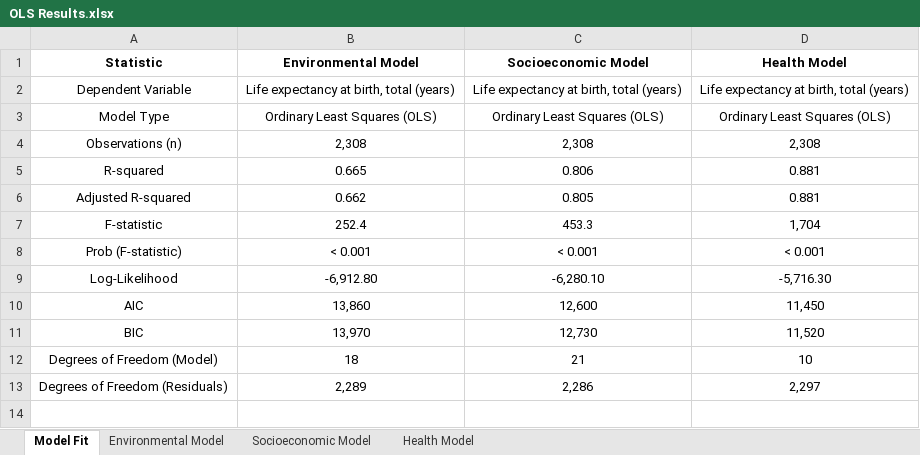
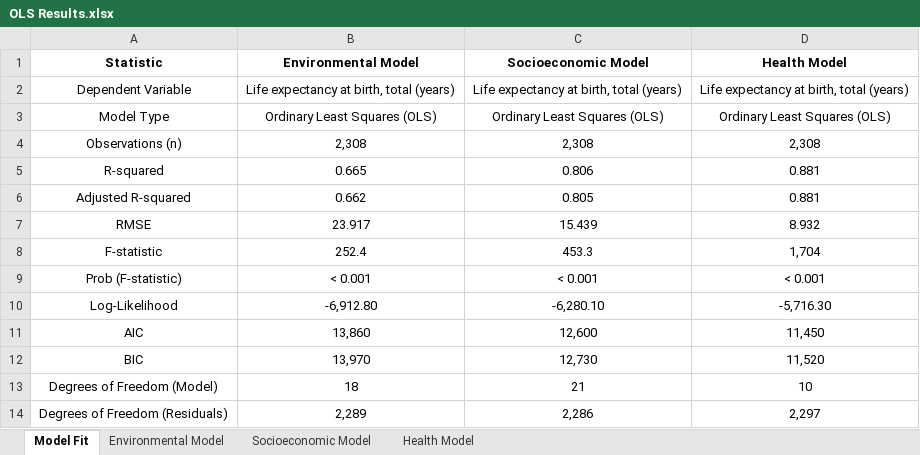
Before and after one commit to celineabra/Graduate-Project, an Excel workbook: Week 8 - Analysis/JC/OLS Results.xlsx, sheet Model Fit, drawn as a sheet; values as stored, in another font and other column widths than the file's, no borders; table styles not drawn; the diff names each change by its address in the sheet, - before the commit and + after, or states it on an @@ line.

Commit message:
residuals and RMSE added to OLS

```diff
--- a/Week 8 - Analysis/JC/OLS Results.xlsx (sheet Model Fit)
+++ b/Week 8 - Analysis/JC/OLS Results.xlsx (sheet Model Fit)
+row 7: RMSE | 23.917 | 15.439 | 8.932
```
Also changed, not shown: 16 other files.
